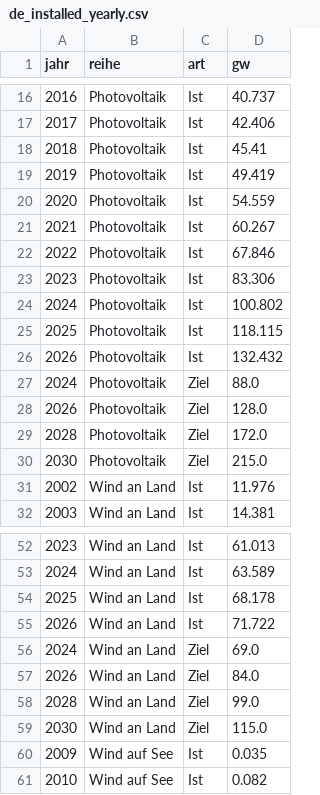
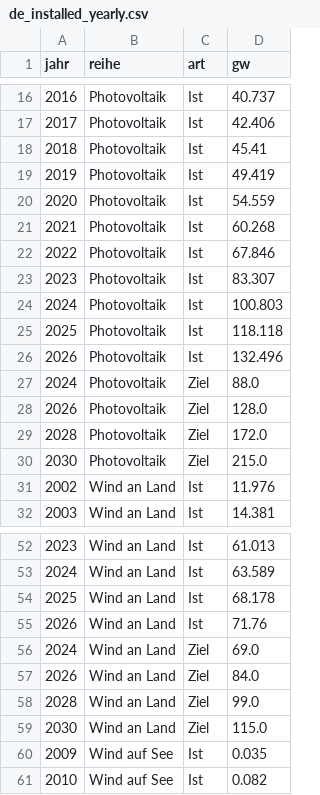
Before and after one commit to jinggling09/jinggling09.github.io, a CSV file: daten/data/de_installed_yearly.csv, drawn as a sheet; only a part is shown, gaps mark what is left out.

```diff
--- a/daten/data/de_installed_yearly.csv
+++ b/daten/data/de_installed_yearly.csv
@@ -20,8 +20,8 @@ jahr,reihe,art,gw
 2020,Photovoltaik,Ist,54.559
-2021,Photovoltaik,Ist,60.267
+2021,Photovoltaik,Ist,60.268
 2022,Photovoltaik,Ist,67.846
-2023,Photovoltaik,Ist,83.306
-2024,Photovoltaik,Ist,100.802
-2025,Photovoltaik,Ist,118.115
-2026,Photovoltaik,Ist,132.432
+2023,Photovoltaik,Ist,83.307
+2024,Photovoltaik,Ist,100.803
+2025,Photovoltaik,Ist,118.118
+2026,Photovoltaik,Ist,132.496
 2024,Photovoltaik,Ziel,88.0
@@ -54,3 +54,3 @@ jahr,reihe,art,gw
 2025,Wind an Land,Ist,68.178
-2026,Wind an Land,Ist,71.722
+2026,Wind an Land,Ist,71.76
 2024,Wind an Land,Ziel,69.0
```
Also changed, not shown: 1 other file.
